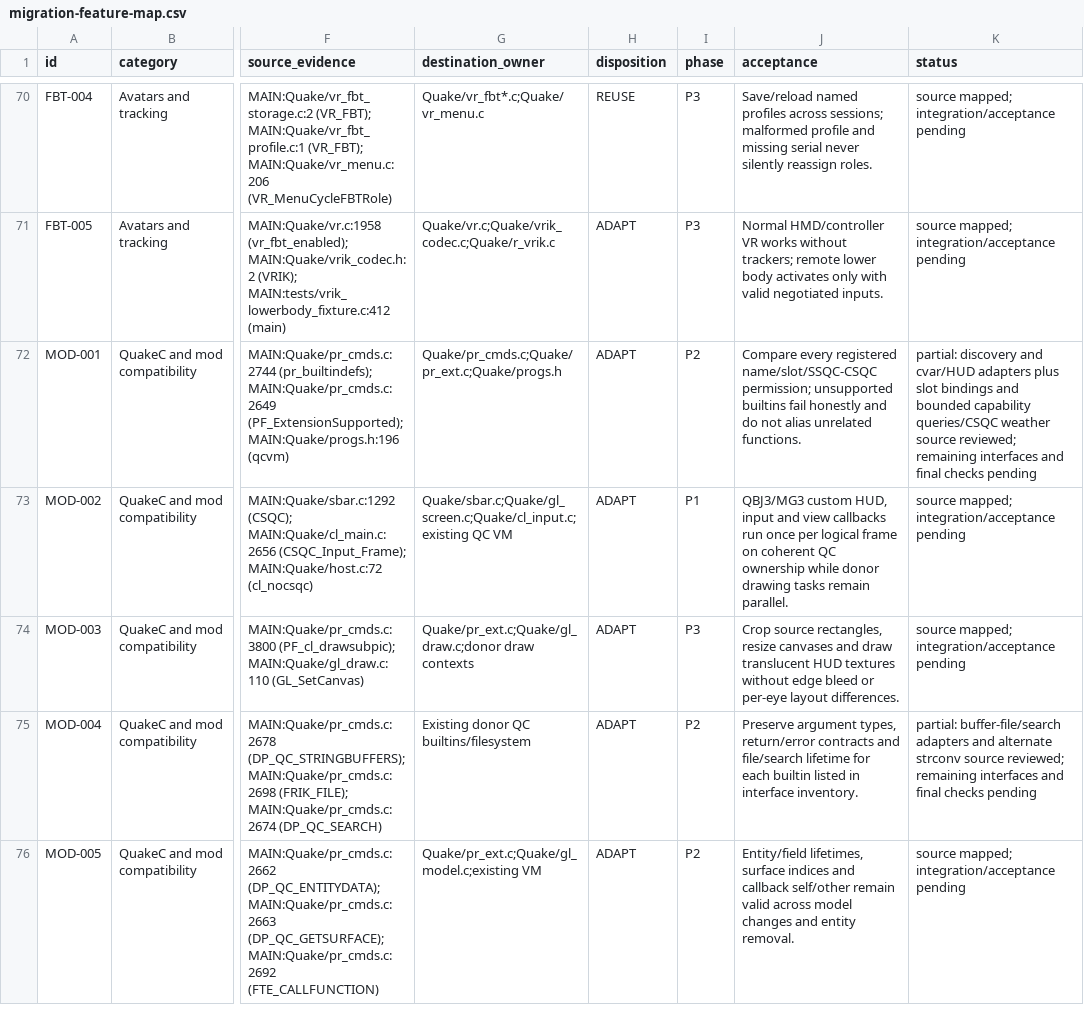
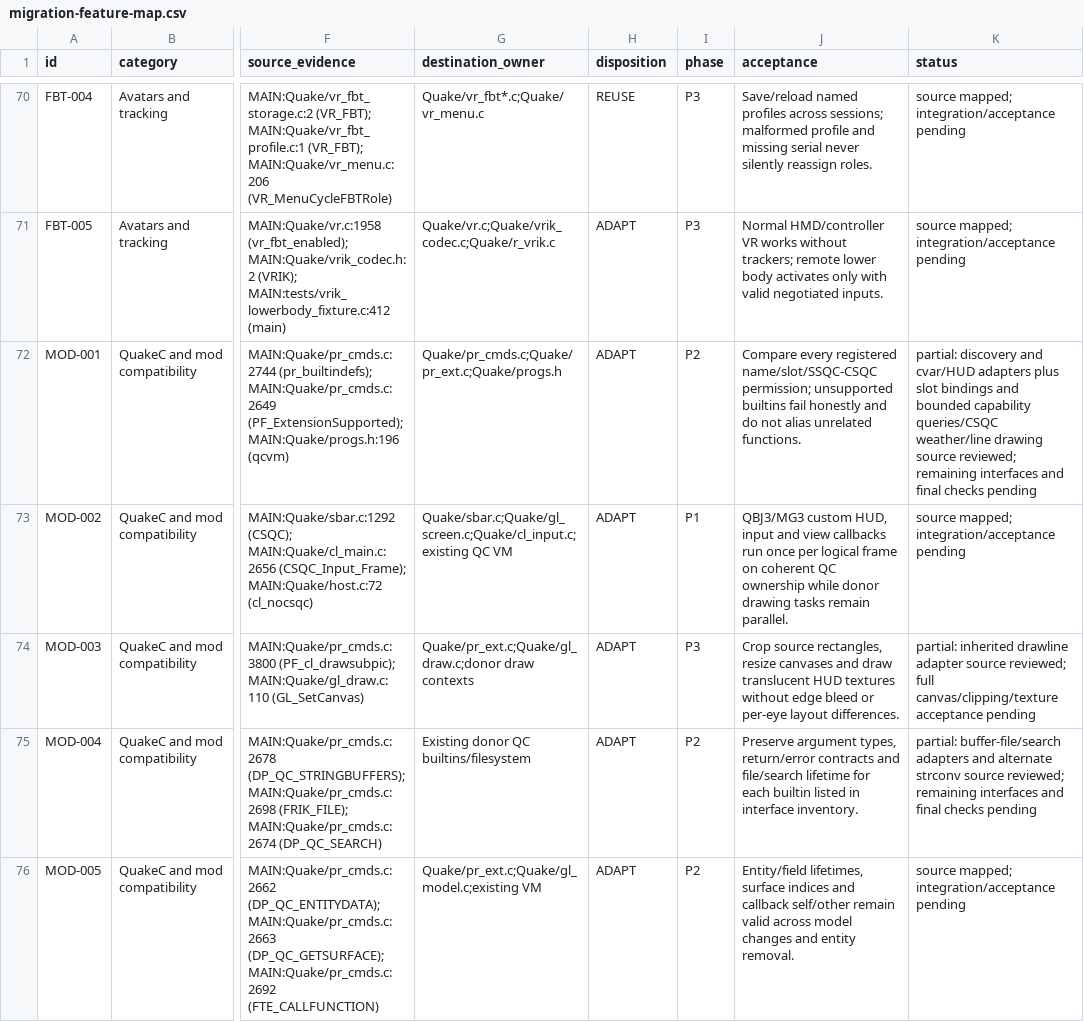
Before and after one commit to ObeseCatLord/Quakespasm-VR, a CSV file: docs/migration-feature-map.csv, drawn as a sheet; only a part is shown, gaps mark what is left out; the diff names each change by its address in the sheet, - before the commit and + after, or states it on an @@ line.

Commit message:
Port CSQC lines through shared native solid GUI quads

```diff
--- a/docs/migration-feature-map.csv
+++ b/docs/migration-feature-map.csv
-K72 (status): …capability queries/CSQC weather source reviewed;…
+K72 (status): …capability queries/CSQC weather/line drawing source reviewed;…
-K74 (status): source mapped; integration/acceptance pending
+K74 (status): partial: inherited drawline adapter source reviewed; full canvas/clipping/texture acceptance pending
```
Also changed, not shown: 4 other files.
